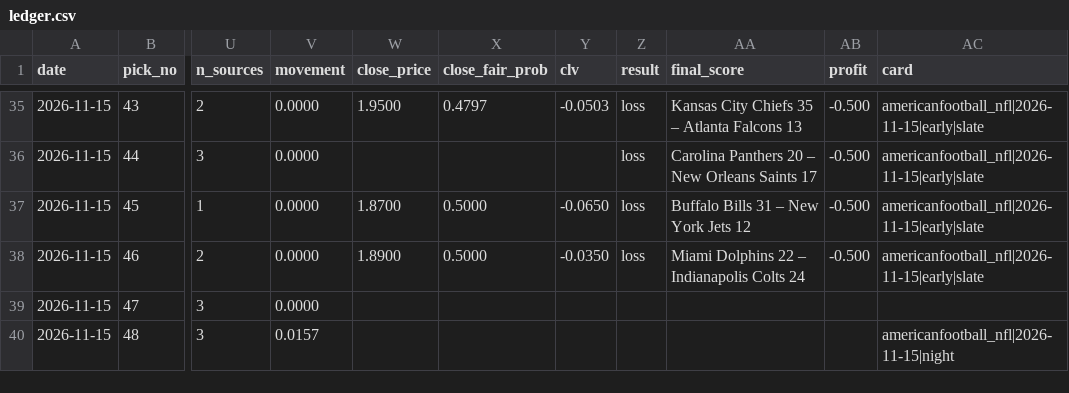
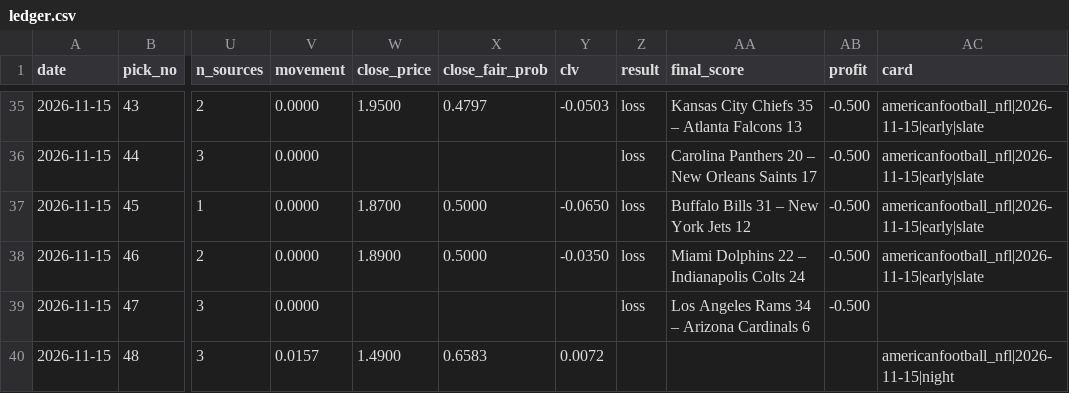
Before and after one commit to StampedPicks/stamped-picks, a CSV file: data/ledger.csv, drawn as a sheet; only a part is shown, gaps mark what is left out; the diff names each change by its address in the sheet, - before the commit and + after, or states it on an @@ line.

Commit message:
ledger 2026-11-16T00:19Z

```diff
--- a/data/ledger.csv
+++ b/data/ledger.csv
-Z39 (result): (empty)
+Z39 (result): loss
-AA39 (final_score): (empty)
+AA39 (final_score): Los Angeles Rams 34 – Arizona Cardinals 6
-AB39 (profit): (empty)
+AB39 (profit): -0.500
-W40 (close_price): (empty)
+W40 (close_price): 1.4900
-X40 (close_fair_prob): (empty)
+X40 (close_fair_prob): 0.6583
-Y40 (clv): (empty)
+Y40 (clv): 0.0072
```
Also changed, not shown: 5 other files.
